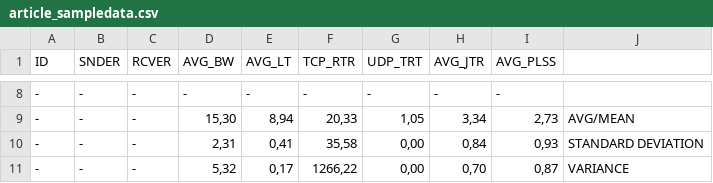
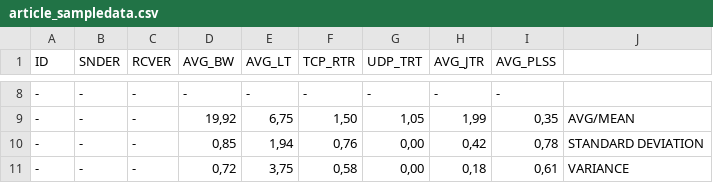
Before and after one commit to prossouw79/article_repo, a CSV file: iperf_parser/bin/Debug/article_sampledata.csv, drawn as a sheet; only a part is shown, gaps mark what is left out; the diff covers the shown part only.

```diff
--- a/iperf_parser/bin/Debug/article_sampledata.csv
+++ b/iperf_parser/bin/Debug/article_sampledata.csv
@@ -8,4 +8,4 @@ ID;SNDER;RCVER;AVG_BW;AVG_LT;TCP_RTR;UDP_TRT;AVG_JTR;AVG_PLSS
 -;-;-;-;-;-;-;-;-;
--;-;-;15,30;8,94;20,33;1,05;3,34;2,73;AVG/MEAN
--;-;-;2,31;0,41;35,58;0,00;0,84;0,93;STANDARD DEVIATION
--;-;-;5,32;0,17;1266,22;0,00;0,70;0,87;VARIANCE
+-;-;-;19,92;6,75;1,50;1,05;1,99;0,35;AVG/MEAN
+-;-;-;0,85;1,94;0,76;0,00;0,42;0,78;STANDARD DEVIATION
+-;-;-;0,72;3,75;0,58;0,00;0,18;0,61;VARIANCE
```
Also changed, not shown: 29 edited cells elsewhere in this file, 8 other files.
